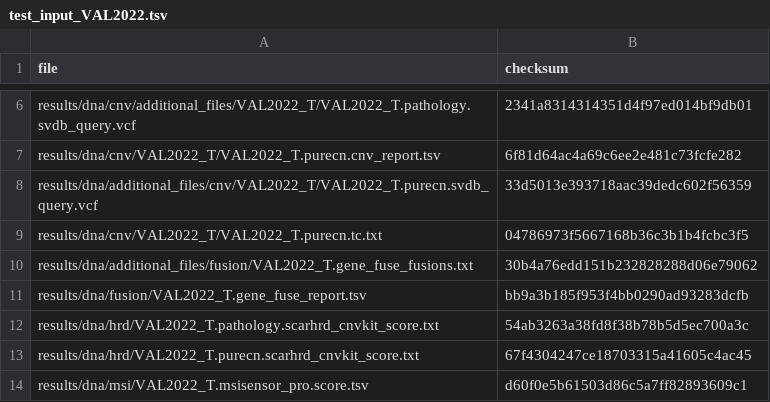
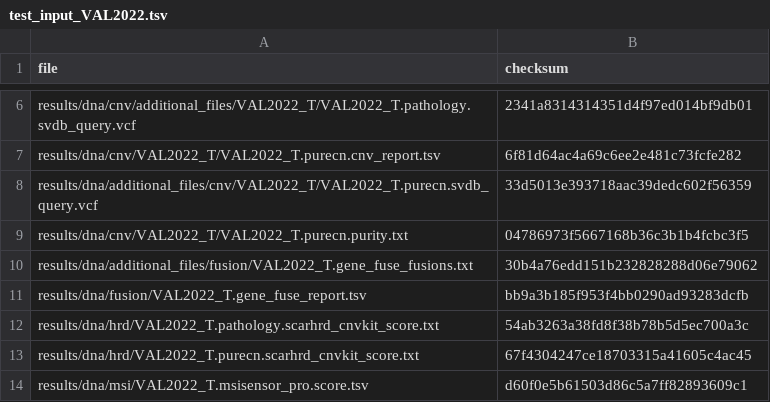
Before and after one commit to genomic-medicine-sweden/Twist_Solid, a TSV file: .tests/jenkins/test_input_VAL2022.tsv, drawn as a sheet; only a part is shown, gaps mark what is left out.

Commit message:
test: update test file to match new output

```diff
--- a/.tests/jenkins/test_input_VAL2022.tsv
+++ b/.tests/jenkins/test_input_VAL2022.tsv
@@ -8,3 +8,3 @@ results/dna/cnv/VAL2022_T/VAL2022_T.purecn.cnv_report.tsv	6f81d64ac4a69c6ee2e481
 results/dna/additional_files/cnv/VAL2022_T/VAL2022_T.purecn.svdb_query.vcf	33d5013e393718aac39dedc602f56359
-results/dna/cnv/VAL2022_T/VAL2022_T.purecn.tc.txt	04786973f5667168b36c3b1b4fcbc3f5
+results/dna/cnv/VAL2022_T/VAL2022_T.purecn.purity.txt	04786973f5667168b36c3b1b4fcbc3f5
 results/dna/additional_files/fusion/VAL2022_T.gene_fuse_fusions.txt	30b4a76edd151b232828288d06e79062
```
